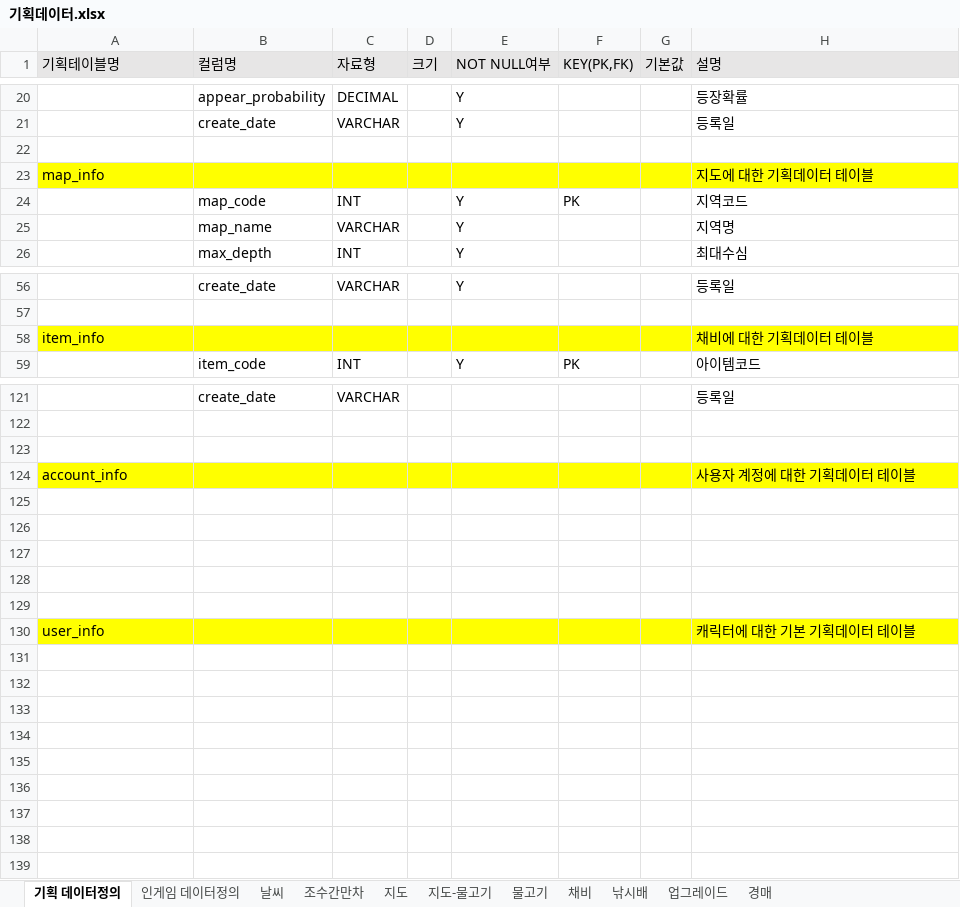
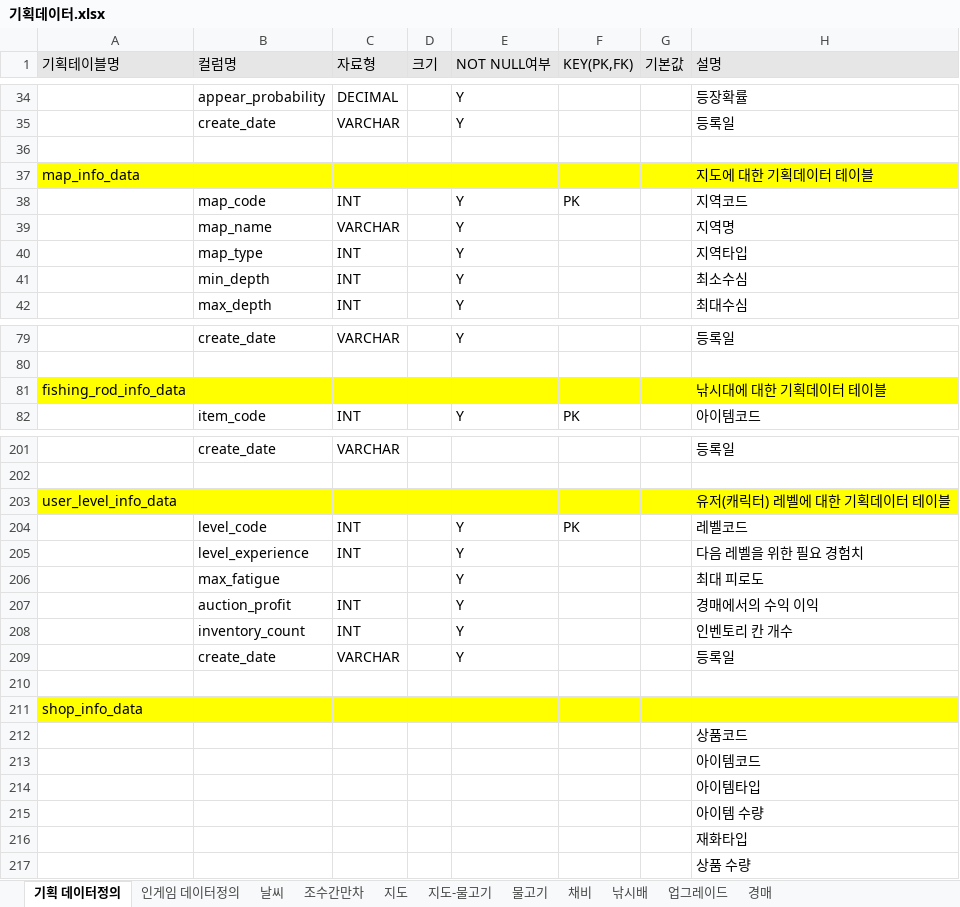
Before and after one commit to pgh97/game-project, an Excel workbook: 기획데이터/기획데이터.xlsx, sheet 기획 데이터정의, drawn as a sheet; only a part is shown, gaps mark what is left out; values as stored, in another font and other column widths than the file's, no borders; removed rows and columns are numbered as before the commit, all else as after; the diff covers the shown part only; the diff names each change by its address in the sheet, - before the commit and + after, or states it on an @@ line.

Commit message:
기획데이터 정의 일부 수정 및 추가

```diff
--- a/기획데이터/기획데이터.xlsx (sheet 기획 데이터정의)
+++ b/기획데이터/기획데이터.xlsx (sheet 기획 데이터정의)
-A37 (기획테이블명): map_info
+A37 (기획테이블명): map_info_data
+row 40:  | map_type | INT |  | Y |  |  | 지역타입
+row 41:  | min_depth | INT |  | Y |  |  | 최소수심
-row 58: item_info |  |  |  |  |  |  | 채비에 대한 기획데이터 테이블
+row 81: fishing_rod_info_data |  |  |  |  |  |  | 낚시대에 대한 기획데이터 테이블
+row 203: user_level_info_data |  |  |  |  |  |  | 유저(캐릭터) 레벨에 대한 기획데이터 테이블
+row 204:  | level_code | INT |  | Y | PK |  | 레벨코드
+row 205:  | level_experience | INT |  | Y |  |  | 다음 레벨을 위한 필요 경험치
+row 206:  | max_fatigue |  |  | Y |  |  | 최대 피로도
+row 207:  | auction_profit | INT |  | Y |  |  | 경매에서의 수익 이익
+row 208:  | inventory_count | INT |  | Y |  |  | 인벤토리 칸 개수
+row 209:  | create_date | VARCHAR |  | Y |  |  | 등록일
-row 124: account_info |  |  |  |  |  |  | 사용자 계정에 대한 기획데이터 테이블
-A211 (기획테이블명): (empty)
+A211 (기획테이블명): shop_info_data
-A211:H211 fill: none
+A211:H211 fill: #FFFF00
-H212 (설명): (empty)
+H212 (설명): 상품코드
-H213 (설명): (empty)
+H213 (설명): 아이템코드
-H214 (설명): (empty)
+H214 (설명): 아이템타입
-H215 (설명): (empty)
+H215 (설명): 아이템 수량
-row 130: user_info |  |  |  |  |  |  | 캐릭터에 대한 기본 기획데이터 테이블
+row 216:  |  |  |  |  |  |  | 재화타입
+row 217:  |  |  |  |  |  |  | 상품 수량
```
Also changed, not shown: 79 added rows, 1 removed row, 1 moved row and 18 edited cells elsewhere in this sheet, sheet 인게임 데이터정의.
